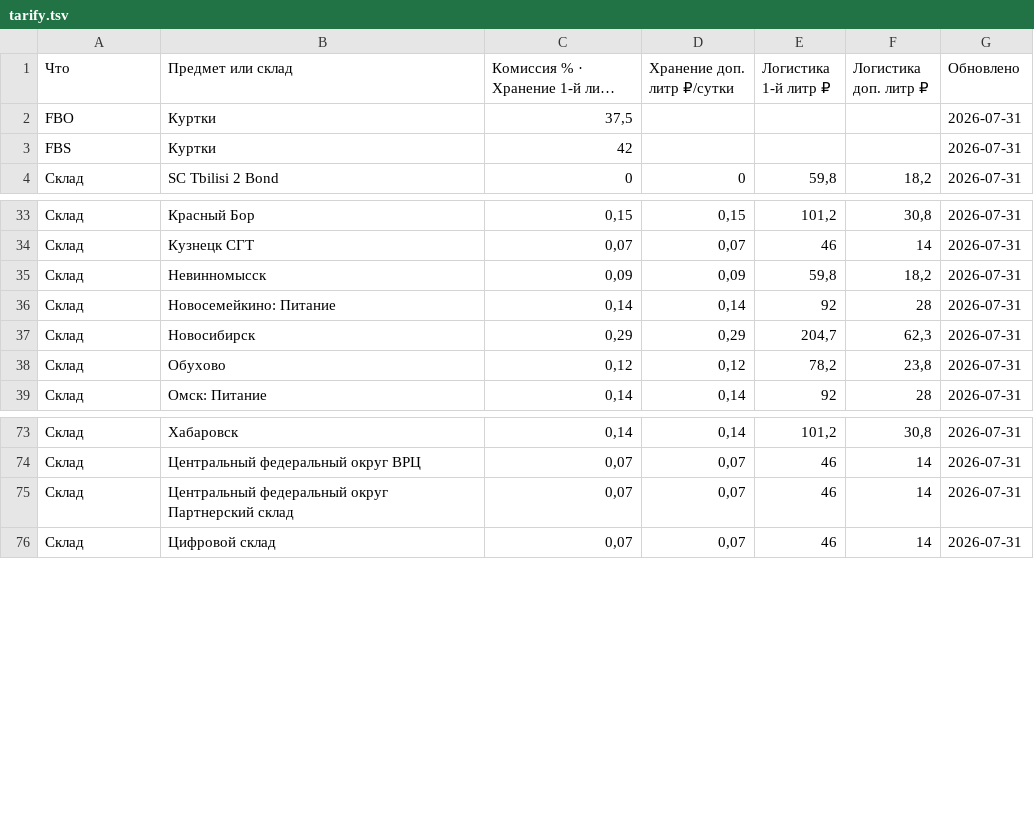
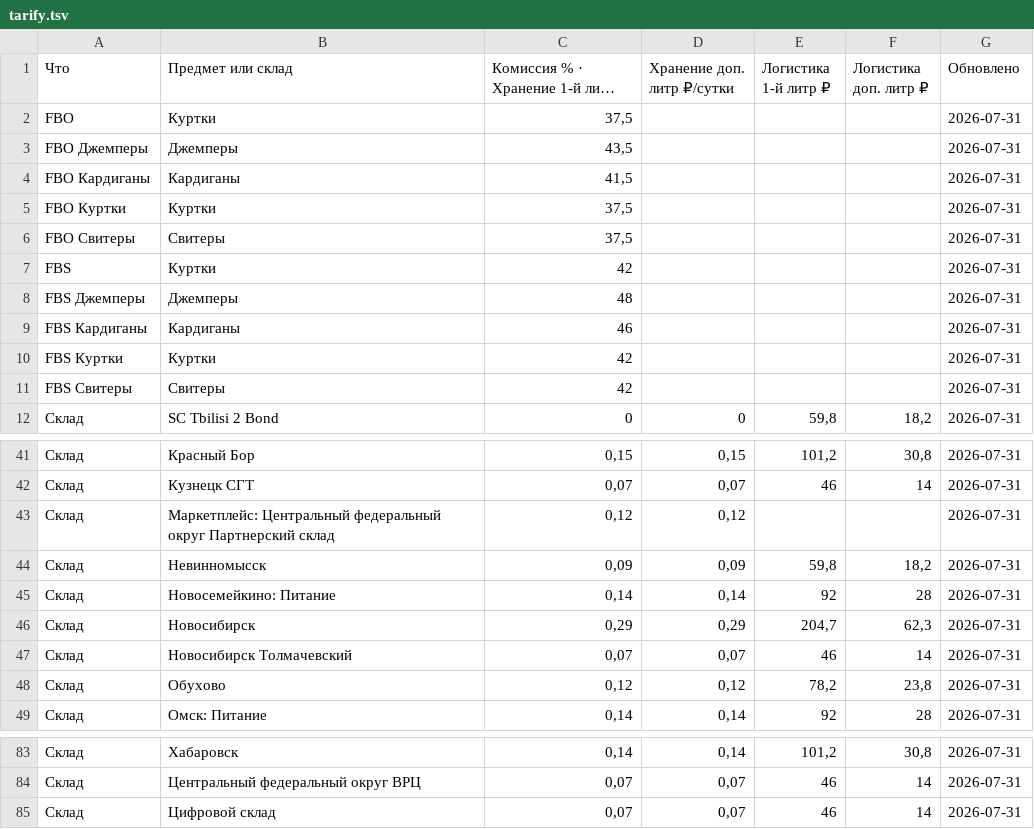
Before and after one commit to Ulban88/wb-tarify, a TSV file: tarify.tsv, drawn as a sheet; only a part is shown, gaps mark what is left out; long unchanged cells end in …; removed rows and columns are numbered as before the commit, all else as after; the diff names each change by its address in the sheet, - before the commit and + after, or states it on an @@ line.

```diff
--- a/tarify.tsv
+++ b/tarify.tsv
+row 3: FBO Джемперы | Джемперы | 43,5 |  |  |  | 2026-07-31
+row 4: FBO Кардиганы | Кардиганы | 41,5 |  |  |  | 2026-07-31
+row 5: FBO Куртки | Куртки | 37,5 |  |  |  | 2026-07-31
+row 6: FBO Свитеры | Свитеры | 37,5 |  |  |  | 2026-07-31
+row 8: FBS Джемперы | Джемперы | 48 |  |  |  | 2026-07-31
+row 9: FBS Кардиганы | Кардиганы | 46 |  |  |  | 2026-07-31
+row 10: FBS Куртки | Куртки | 42 |  |  |  | 2026-07-31
+row 11: FBS Свитеры | Свитеры | 42 |  |  |  | 2026-07-31
+row 43: Склад | Маркетплейс: Центральный федеральный округ Партнерский склад | 0,12 | 0,12 |  |  | 2026-07-31
+row 47: Склад | Новосибирск Толмачевский | 0,07 | 0,07 | 46 | 14 | 2026-07-31
-row 75: Склад | Центральный федеральный округ Партнерский склад | 0,07 | 0,07 | 46 | 14 | 2026-07-31
```
